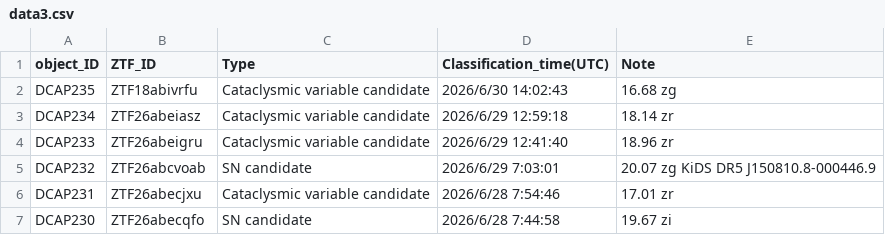
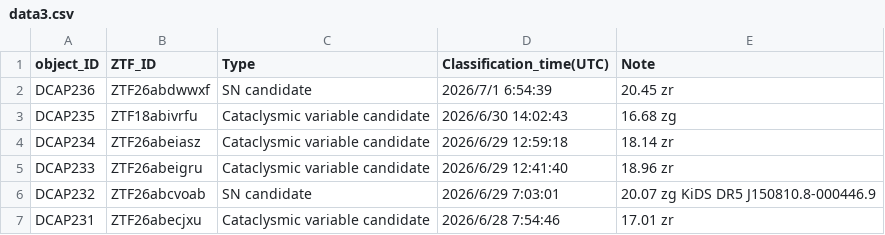
Before and after one commit to DCAP-MinruiNing/DCAP, a CSV file: data3.csv, drawn as a sheet; only a part is shown; the shorter side is filled out with more unchanged rows.

Commit message:
Update data3.csv

```diff
--- a/data3.csv
+++ b/data3.csv
@@ -1,2 +1,3 @@
 object_ID,ZTF_ID,Type,Classification_time(UTC),Note
+DCAP236,ZTF26abdwwxf,SN candidate,2026/7/1 6:54:39,20.45 zr
 DCAP235,ZTF18abivrfu,Cataclysmic variable candidate,2026/6/30 14:02:43,16.68 zg
```
